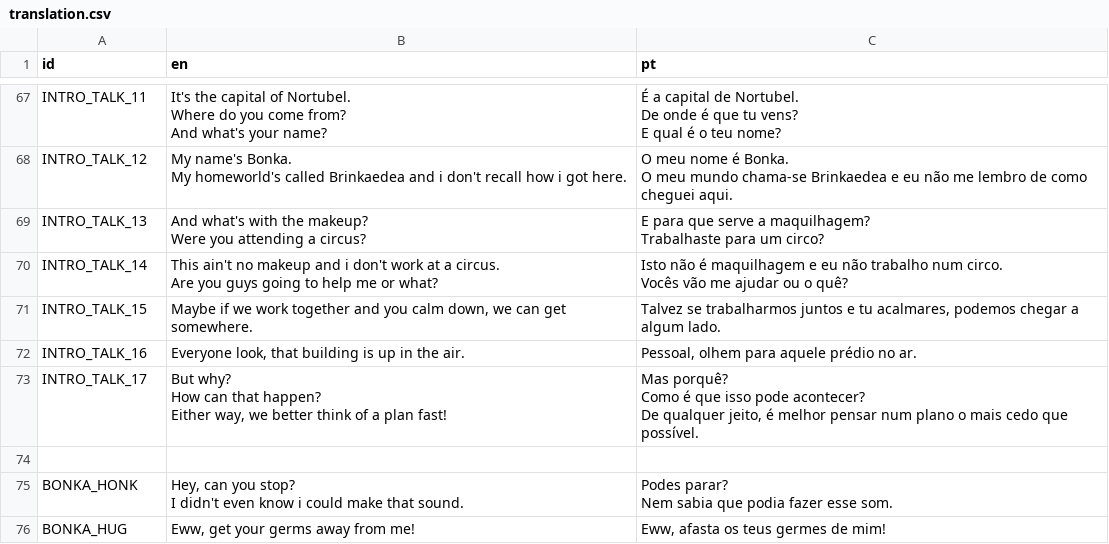
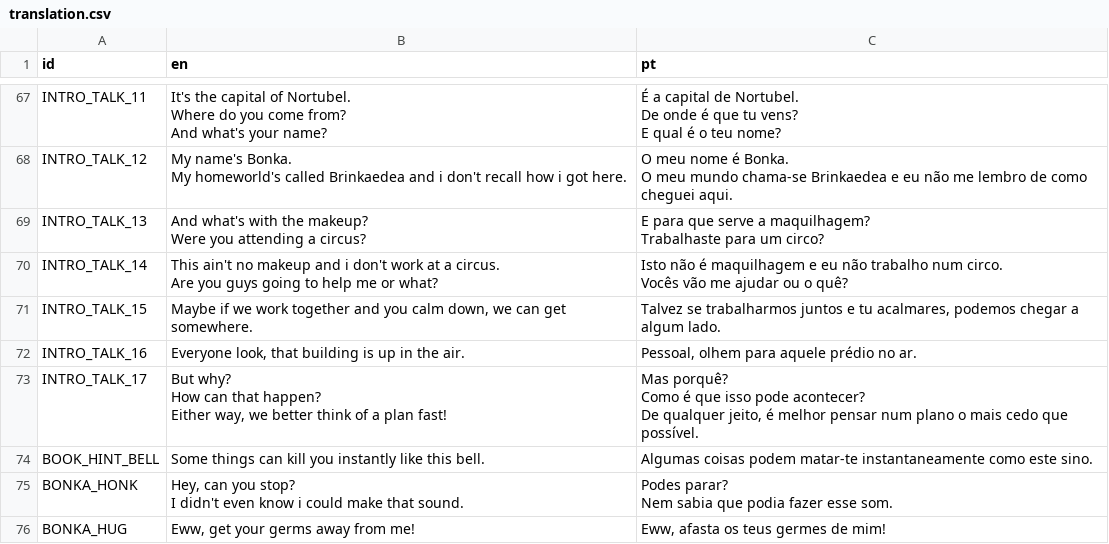
Before and after one commit to EyeBallTank/PROJECT-NORTUBEL-main-ish, a CSV file: assets/localization/translation.csv, drawn as a sheet; only a part is shown, gaps mark what is left out.

Commit message:
bell used on tutorial level 3

```diff
--- a/assets/localization/translation.csv
+++ b/assets/localization/translation.csv
@@ -233,3 +233,3 @@ Como é que isso pode acontecer?
 De qualquer jeito, é melhor pensar num plano o mais cedo que possível."
-,,
+BOOK_HINT_BELL,Some things can kill you instantly like this bell.,Algumas coisas podem matar-te instantaneamente como este sino.
 BONKA_HONK,"Hey, can you stop?
```
Also changed, not shown: 2 other files.
